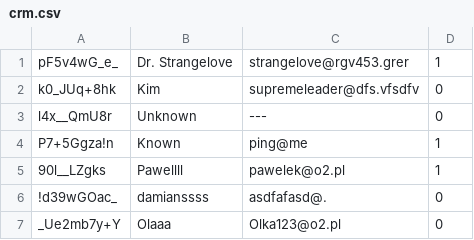
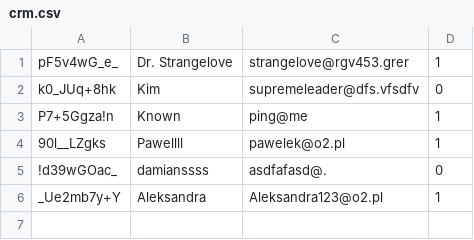
Before and after one commit to damianTrybuszek/Secure-ERP, a CSV file: model/crm/crm.csv, drawn as a sheet.

```diff
--- a/model/crm/crm.csv
+++ b/model/crm/crm.csv
@@ -2,3 +2,2 @@ pF5v4wG_e_;Dr. Strangelove;strangelove@rgv453.grer;1
 k0_JUq+8hk;Kim;supremeleader@dfs.vfsdfv;0
-l4x__QmU8r;Unknown;---;0
 P7+5Ggza!n;Known;ping@me;1
@@ -6,2 +5,2 @@ P7+5Ggza!n;Known;ping@me;1
 !d39wGOac_;damianssss;asdfafasd@.;0
-_Ue2mb7y+Y;Olaaa;Olka123@o2.pl;0
+_Ue2mb7y+Y;Aleksandra;Aleksandra123@o2.pl;1
```
Also changed, not shown: 2 other files.
